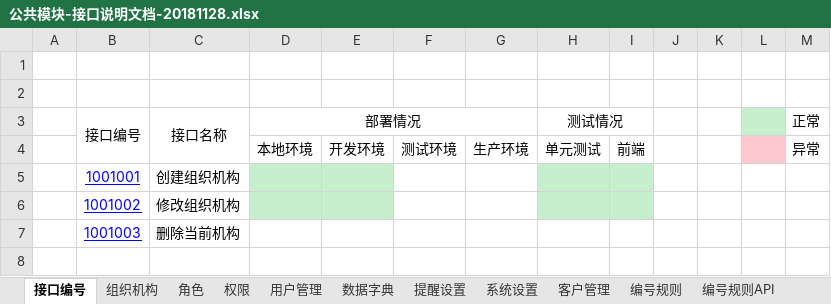
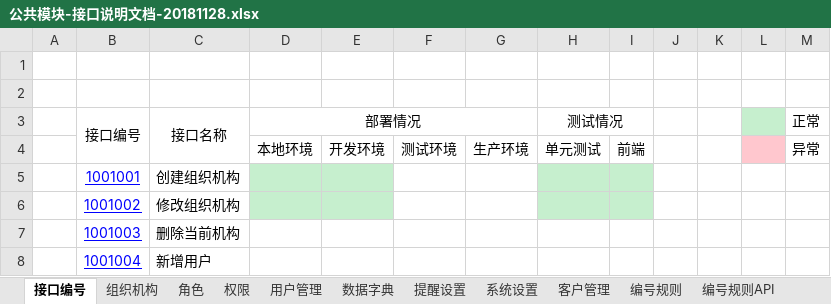
Before and after one commit to jyx15754505514/myGitRepository, an Excel workbook: doc/公共模块-接口说明文档-20181128.xlsx, sheet 接口编号, drawn as a sheet; values as stored, in another font and other column widths than the file's, no borders; the diff names each change by its address in the sheet, - before the commit and + after, or states it on an @@ line.

Commit message:
Mod 接口文档用户管理

```diff
--- a/doc/公共模块-接口说明文档-20181128.xlsx (sheet 接口编号)
+++ b/doc/公共模块-接口说明文档-20181128.xlsx (sheet 接口编号)
+row 8:  | 1001004 | 新增用户
```
